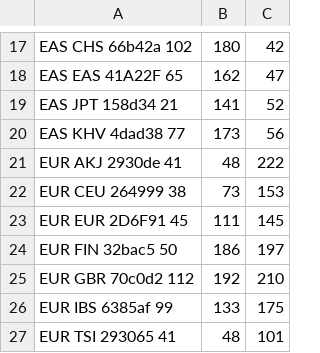
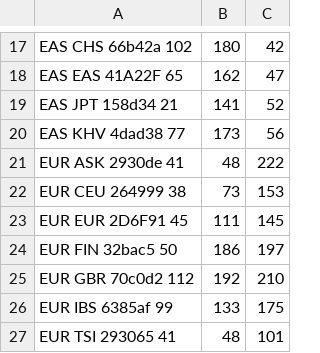
Before and after one commit to ptrebert/project-diploid-assembly, a CSV file: annotation/1kg_hgsvc_colors.csv, drawn as a sheet; only a part is shown, gaps mark what is left out.

```diff
--- a/annotation/1kg_hgsvc_colors.csv
+++ b/annotation/1kg_hgsvc_colors.csv
@@ -20,3 +20,3 @@ EAS	JPT	158d34	21,141,52
 EAS	KHV	4dad38	77,173,56
-EUR	AKJ	2930de	41,48,222
+EUR	ASK	2930de	41,48,222
 EUR	CEU	264999	38,73,153
```
Also changed, not shown: annotation/sample_table.tsv.
